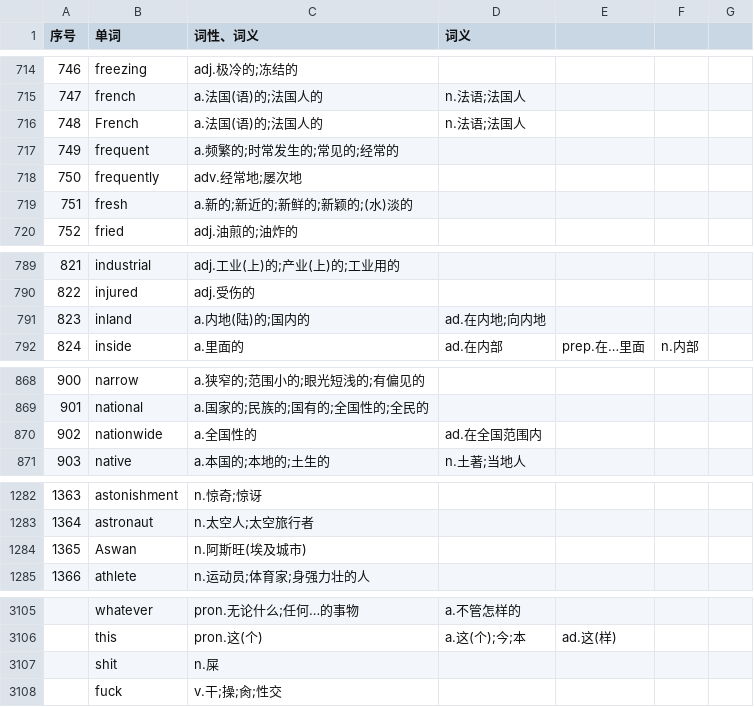
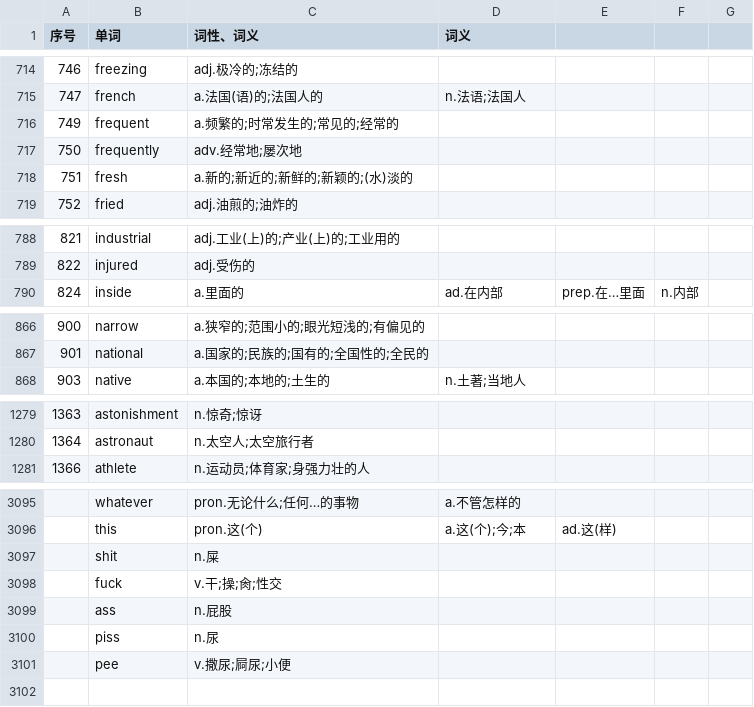
Before and after one commit to ZhangBohan233/DuckSonTranslator, a CSV file: src/main/resources/trashsoftware/duckSonTranslator/dict/voc.csv, drawn as a sheet; only a part is shown, gaps mark what is left out; removed rows and columns are numbered as before the commit, all else as after; the diff covers the shown part only; the diff names each change by its address in the sheet, - before the commit and + after, or states it on an @@ line.

```diff
--- a/src/main/resources/trashsoftware/duckSonTranslator/dict/voc.csv
+++ b/src/main/resources/trashsoftware/duckSonTranslator/dict/voc.csv
-row 716: 748 | French | a.法国(语)的;法国人的 | n.法语;法国人
-row 791: 823 | inland | a.内地(陆)的;国内的 | ad.在内地;向内地
-row 870: 902 | nationwide | a.全国性的 | ad.在全国范围内
-row 1284: 1365 | Aswan | n.阿斯旺(埃及城市)
+row 3099:  | ass | n.屁股
+row 3100:  | piss | n.尿
+row 3101:  | pee | v.撒尿;屙尿;小便
```
Also changed, not shown: 6 removed rows and 4 edited cells elsewhere in this file, src/main/resources/trashsoftware/duckSonTranslator/dict/base.csv, 4 other files.
